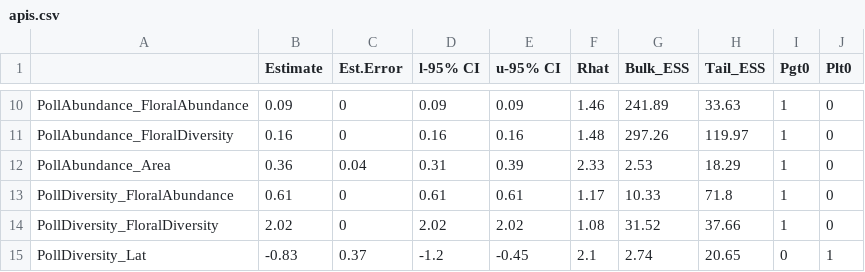
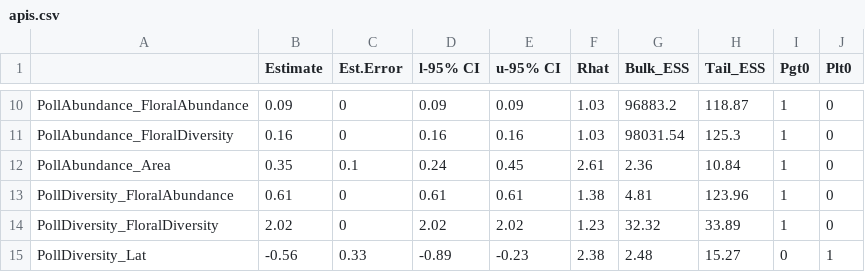
Before and after one commit to lponisio/skyIslands, a CSV file: analysis/microbiome/saved/tables/apis.csv, drawn as a sheet; only a part is shown, gaps mark what is left out; the diff covers the shown part only.

Commit message:
path analysis by bee genus outputs

```diff
--- a/analysis/microbiome/saved/tables/apis.csv
+++ b/analysis/microbiome/saved/tables/apis.csv
@@ -10,6 +10,6 @@
-"PollAbundance_FloralAbundance",0.09,0,0.09,0.09,1.46,241.89,33.63,1,0
-"PollAbundance_FloralDiversity",0.16,0,0.16,0.16,1.48,297.26,119.97,1,0
-"PollAbundance_Area",0.36,0.04,0.31,0.39,2.33,2.53,18.29,1,0
-"PollDiversity_FloralAbundance",0.61,0,0.61,0.61,1.17,10.33,71.8,1,0
-"PollDiversity_FloralDiversity",2.02,0,2.02,2.02,1.08,31.52,37.66,1,0
-"PollDiversity_Lat",-0.83,0.37,-1.2,-0.45,2.1,2.74,20.65,0,1
+PollAbundance_FloralAbundance,0.09,0,0.09,0.09,1.03,96883.2,118.87,1,0
+PollAbundance_FloralDiversity,0.16,0,0.16,0.16,1.03,98031.54,125.3,1,0
+PollAbundance_Area,0.35,0.1,0.24,0.45,2.61,2.36,10.84,1,0
+PollDiversity_FloralAbundance,0.61,0,0.61,0.61,1.38,4.81,123.96,1,0
+PollDiversity_FloralDiversity,2.02,0,2.02,2.02,1.23,32.32,33.89,1,0
+PollDiversity_Lat,-0.56,0.33,-0.89,-0.23,2.38,2.48,15.27,0,1
```
Also changed, not shown: 102 edited cells elsewhere in this file, analysis/microbiome/saved/tables/anthophora.csv, analysis/microbiome/saved/tables/bombus.csv, 1 other file.
